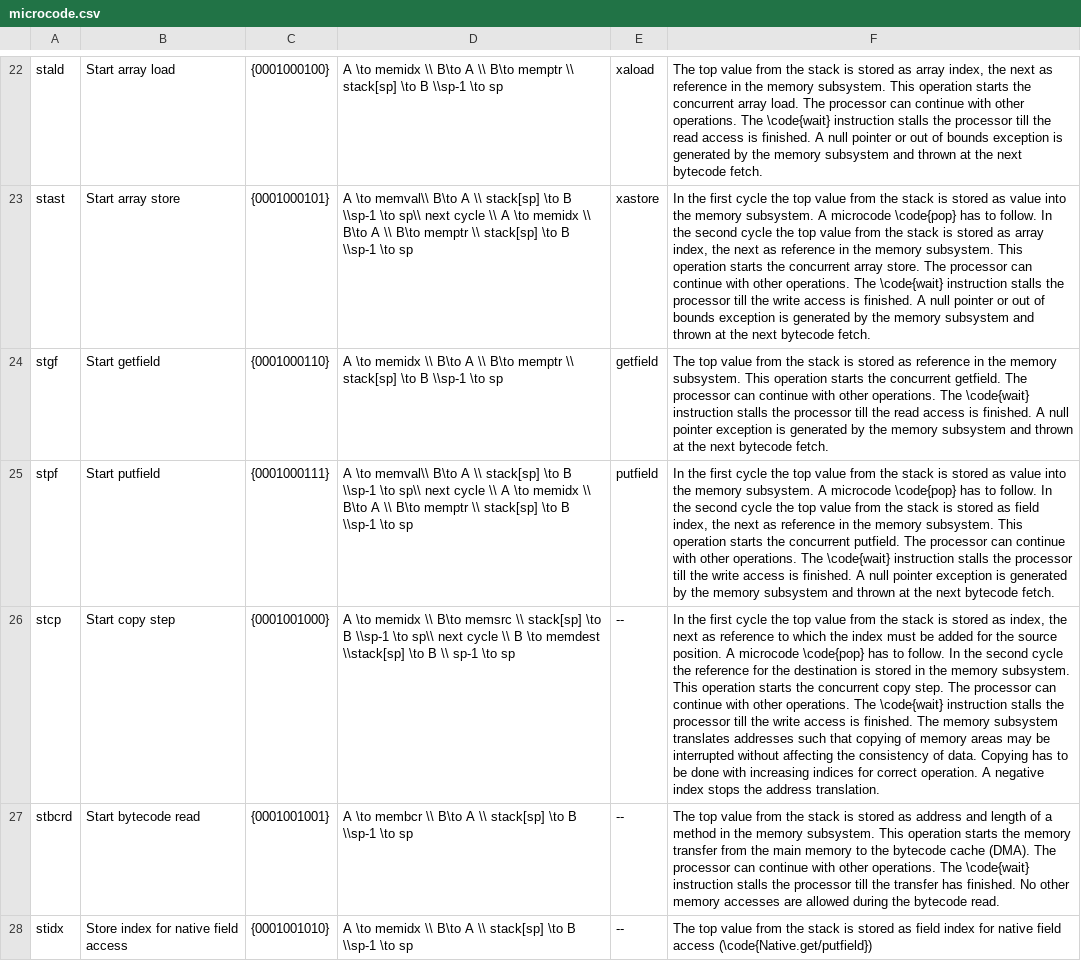
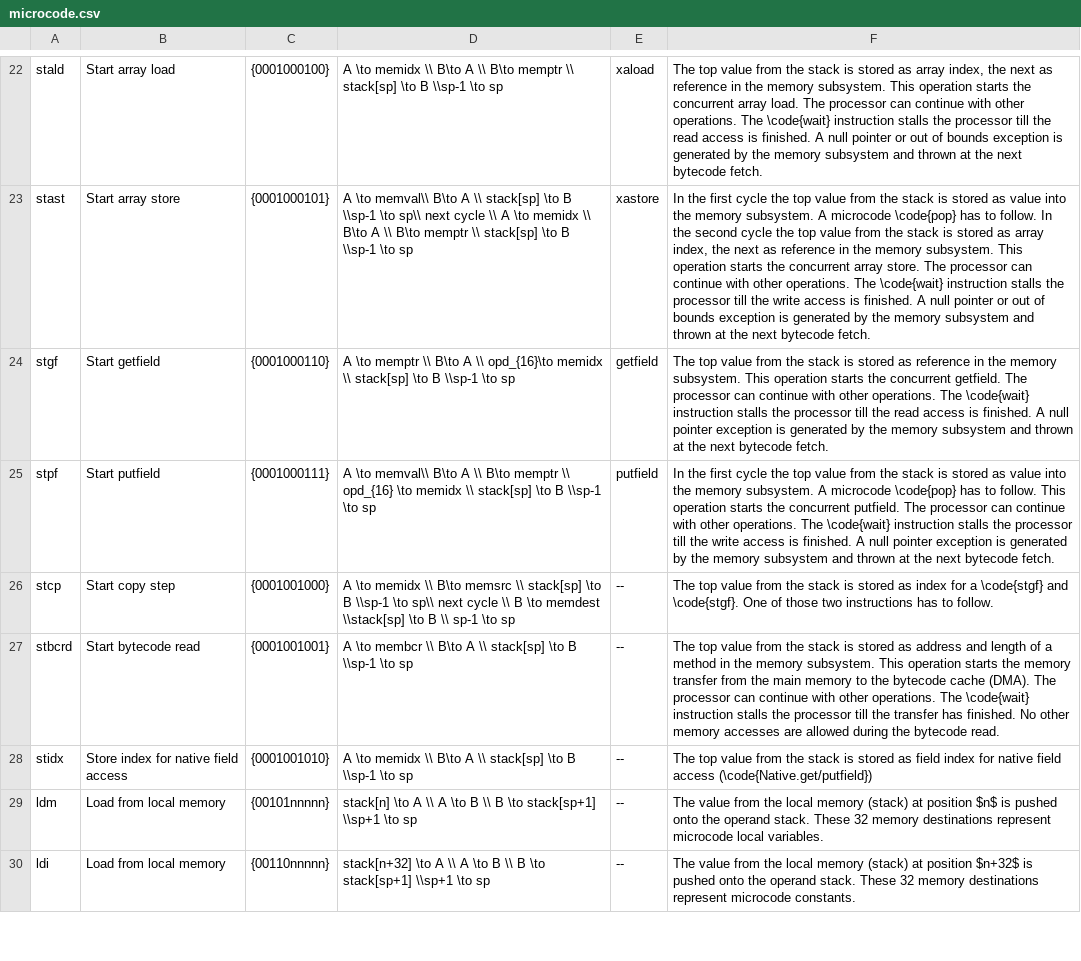
Before and after one commit to jop-devel/jop, a CSV file: doc/book/appendix/microcode.csv, drawn as a sheet; only a part is shown, gaps mark what is left out; the shorter side is filled out with more unchanged rows; the diff names each change by its address in the sheet, - before the commit and + after, or states it on an @@ line.

```diff
--- a/doc/book/appendix/microcode.csv
+++ b/doc/book/appendix/microcode.csv
-D24: A \to memidx \\ B\to A \\ B\to memptr \\ stack[sp]…
+D24: A \to memptr \\ B\to A \\ opd_{16}\to memidx \\ stack[sp]…
-D25: …A \\ stack[sp] \to B \\sp-1 \to sp\\ next cycle \\ A \to memidx \\ B\to A \\ B\to memptr \\ stack[sp]…
+D25: …A \\ B\to memptr \\ opd_{16} \to memidx \\ stack[sp]…
-F25: …to follow. In the second cycle the top value from the stack is stored as field index, the next as reference in the memory subsystem. This operation…
+F25: …to follow. This operation…
-F26: In the first cycle the top value from the stack is stored as index, the next as reference to which the index must be added for the source position. A microcode \code{pop} has to follow. In the second cycle the reference for the destination is stored in the memory subsystem. This operation starts the concurrent copy step. The processor can continue with other operations. The \code{wait} instruction stalls the processor till the write access is finished. The memory subsystem translates addresses such that copying of memory areas may be interrupted without affecting the consistency of data. Copying has to be done with increasing indices for correct operation. A negative index stops the address translation.
+F26: The top value from the stack is stored as index for a \code{stgf} and \code{stgf}. One of those two instructions has to follow.
```
Also changed, not shown: 6 other files.
